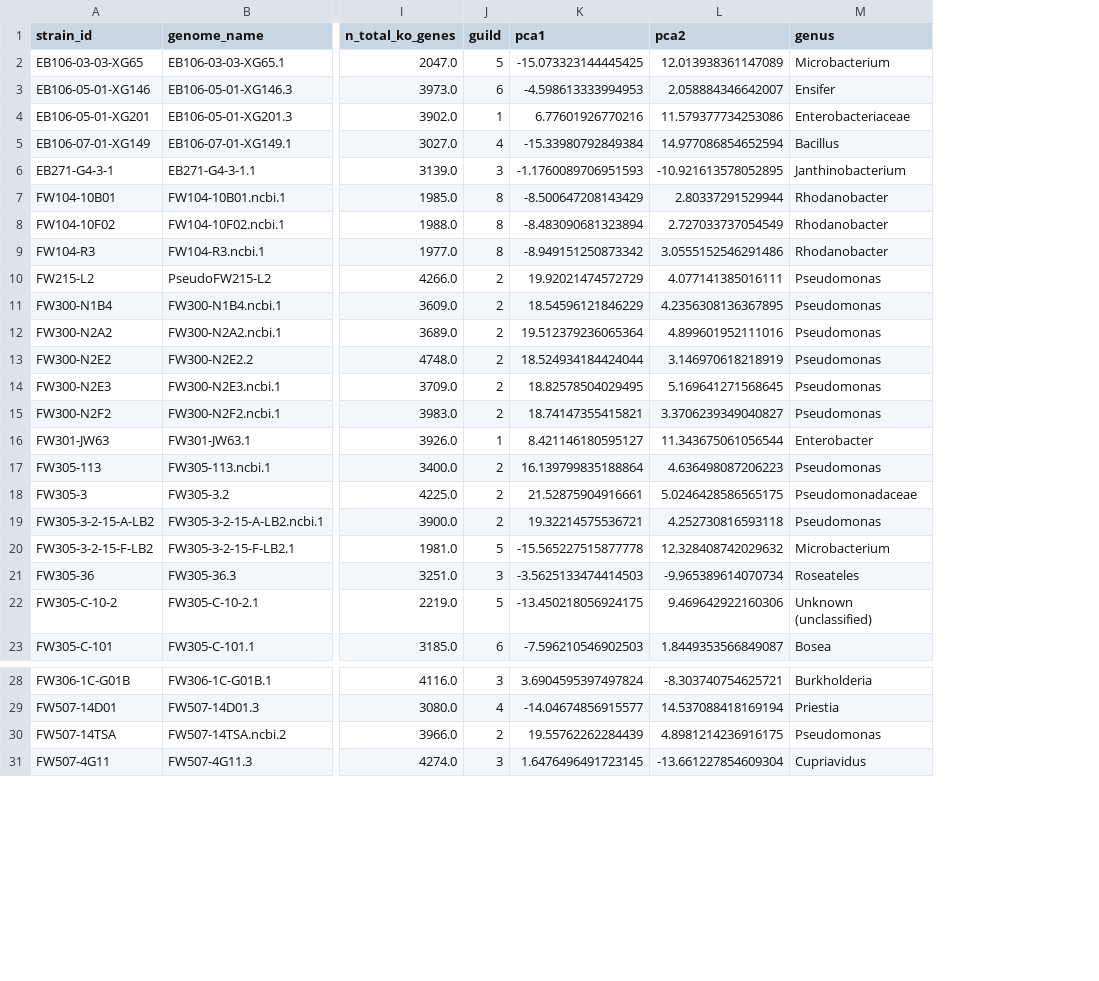
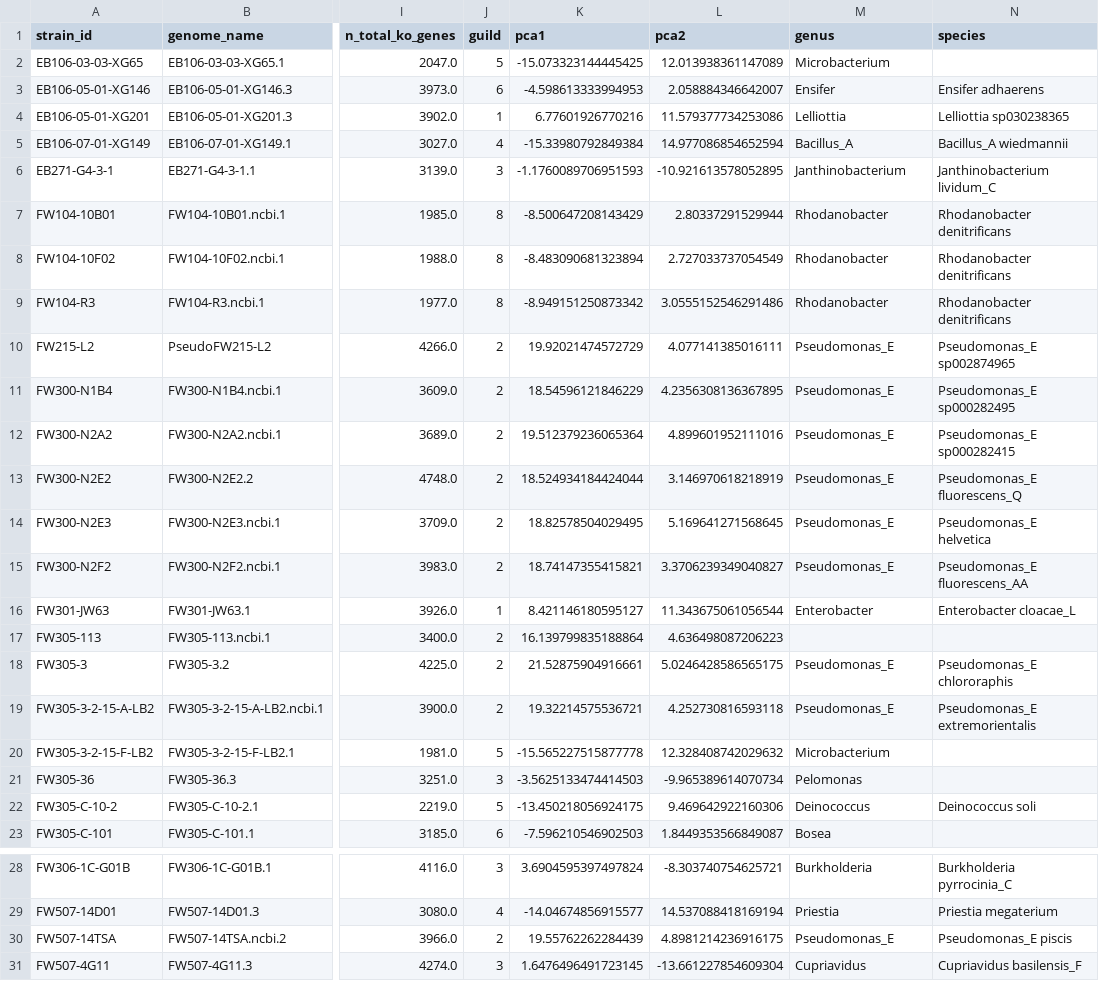
Before and after one commit to kbaseincubator/BERIL-research-observatory, a TSV file: projects/genotype_to_phenotype_enigma/data/strain_scalars.tsv, drawn as a sheet; only a part is shown, gaps mark what is left out; the diff covers the shown part only; the diff names each change by its address in the sheet, - before the commit and + after, or states it on an @@ line.

```diff
--- a/projects/genotype_to_phenotype_enigma/data/strain_scalars.tsv
+++ b/projects/genotype_to_phenotype_enigma/data/strain_scalars.tsv
+column N (species), rows 3-22: Ensifer adhaerens | Lelliottia sp030238365 | Bacillus_A wiedmannii | Janthinobacterium lividum_C | Rhodanobacter denitrificans | Rhodanobacter denitrificans | Rhodanobacter denitrificans | Pseudomonas_E sp002874965 | Pseudomonas_E sp000282495 | Pseudomonas_E sp000282415 | Pseudomonas_E fluorescens_Q | Pseudomonas_E helvetica | Pseudomonas_E fluorescens_AA | Enterobacter cloacae_L |  | Pseudomonas_E chlororaphis | Pseudomonas_E extremorientalis |  |  | Deinococcus soli; rows 28-31: Burkholderia pyrrocinia_C | Priestia megaterium | Pseudomonas_E piscis | Cupriavidus basilensis_F
-M4 (genus): Enterobacteriaceae
+M4 (genus): Lelliottia
-M5 (genus): Bacillus
+M5 (genus): Bacillus_A
-M10:M15 (genus): Pseudomonas
+M10:M15 (genus): Pseudomonas_E
-M17 (genus): Pseudomonas
+M17 (genus): (empty)
-M18 (genus): Pseudomonadaceae
+M18 (genus): Pseudomonas_E
-M19 (genus): Pseudomonas
+M19 (genus): Pseudomonas_E
-M21 (genus): Roseateles
+M21 (genus): Pelomonas
-M22 (genus): Unknown (unclassified)
+M22 (genus): Deinococcus
-M30 (genus): Pseudomonas
+M30 (genus): Pseudomonas_E
```
Also changed, not shown: 31 edited cells elsewhere in this file, 2 other files.
